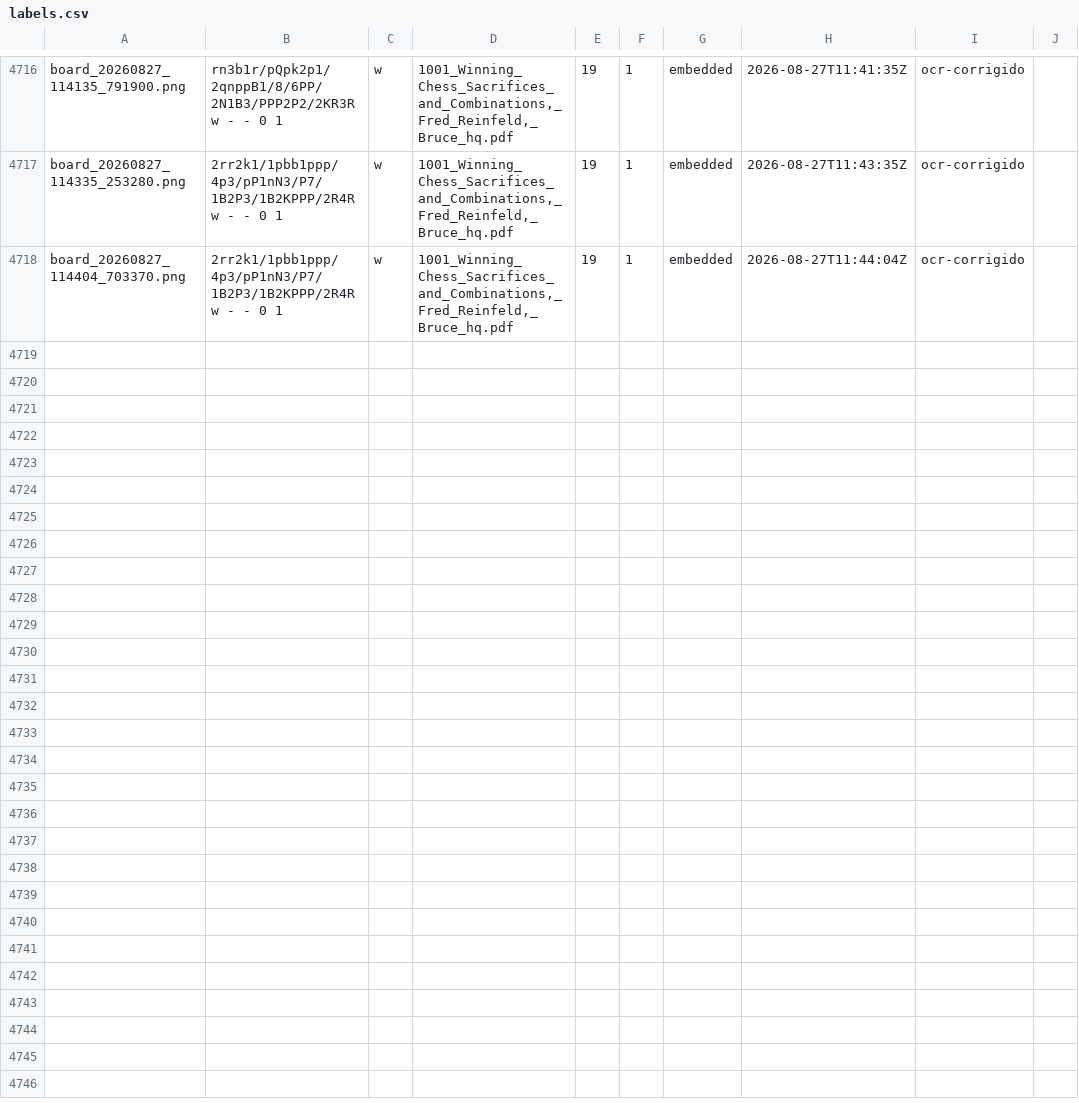
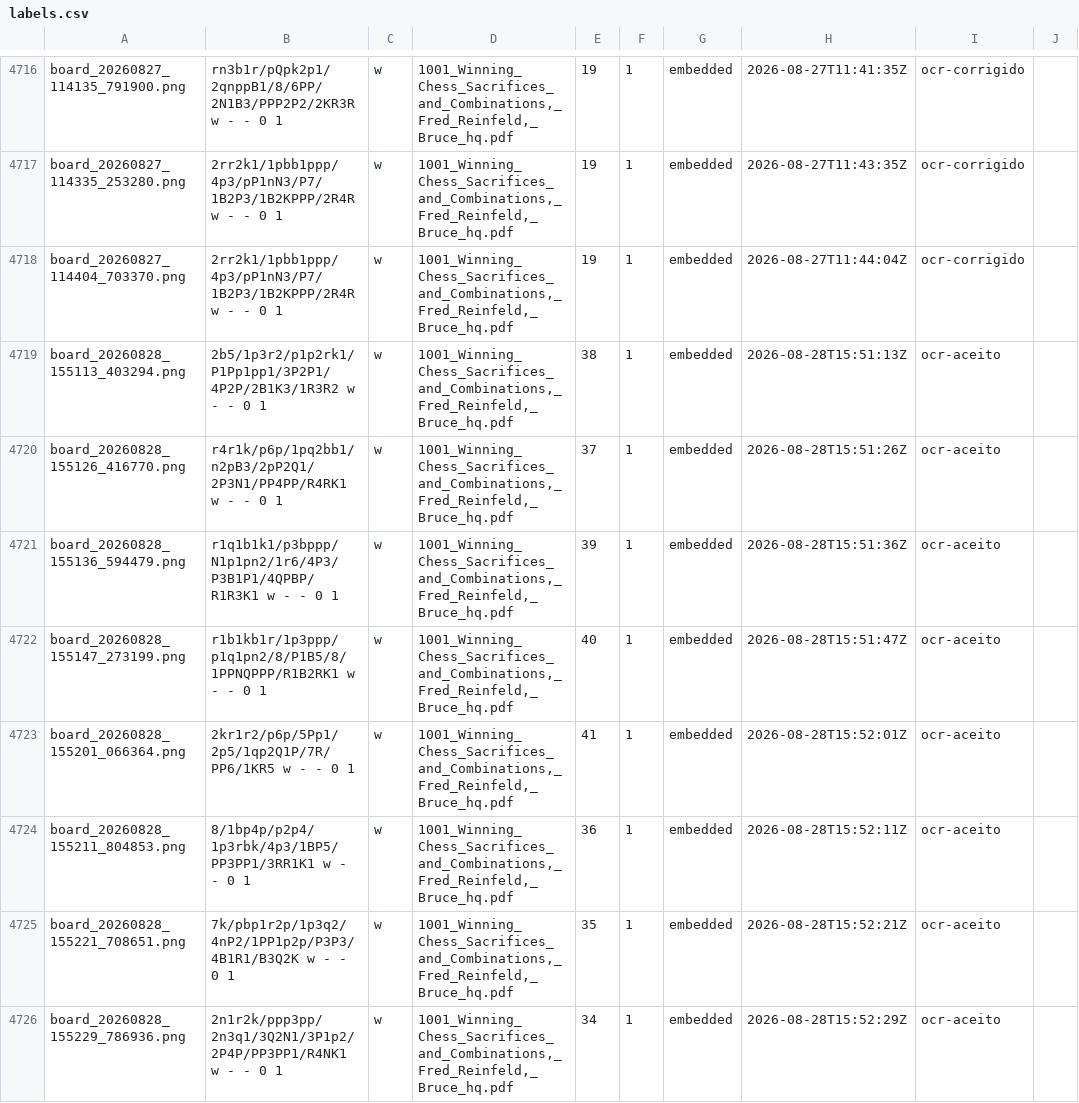
Before and after one commit to DarcioAlberico/ChessVisionOFF_Puro, a CSV file: data/labels.csv, drawn as a sheet; only a part is shown, gaps mark what is left out; the diff covers the shown part only; the diff names each change by its address in the sheet, - before the commit and + after, or states it on an @@ line.

```diff
--- a/data/labels.csv
+++ b/data/labels.csv
+row 4719: board_20260828_155113_403294.png | 2b5/1p3r2/p1p2rk1/P1Pp1pp1/3P2P1/4P2P/2B1K3/1R3R2 w - - 0 1 | w | 1001_Winning_Chess_Sacrifices_and_Combinations,_Fred_Reinfeld,_Bruce_hq.pdf | 38 | 1 | embedded | 2026-08-28T15:51:13Z | ocr-aceito
+row 4720: board_20260828_155126_416770.png | r4r1k/p6p/1pq2bb1/n2pB3/2pP2Q1/2P3N1/PP4PP/R4RK1 w - - 0 1 | w | 1001_Winning_Chess_Sacrifices_and_Combinations,_Fred_Reinfeld,_Bruce_hq.pdf | 37 | 1 | embedded | 2026-08-28T15:51:26Z | ocr-aceito
+row 4721: board_20260828_155136_594479.png | r1q1b1k1/p3bppp/N1p1pn2/1r6/4P3/P3B1P1/4QPBP/R1R3K1 w - - 0 1 | w | 1001_Winning_Chess_Sacrifices_and_Combinations,_Fred_Reinfeld,_Bruce_hq.pdf | 39 | 1 | embedded | 2026-08-28T15:51:36Z | ocr-aceito
+row 4722: board_20260828_155147_273199.png | r1b1kb1r/1p3ppp/p1q1pn2/8/P1B5/8/1PPNQPPP/R1B2RK1 w - - 0 1 | w | 1001_Winning_Chess_Sacrifices_and_Combinations,_Fred_Reinfeld,_Bruce_hq.pdf | 40 | 1 | embedded | 2026-08-28T15:51:47Z | ocr-aceito
+row 4723: board_20260828_155201_066364.png | 2kr1r2/p6p/5Pp1/2p5/1qp2Q1P/7R/PP6/1KR5 w - - 0 1 | w | 1001_Winning_Chess_Sacrifices_and_Combinations,_Fred_Reinfeld,_Bruce_hq.pdf | 41 | 1 | embedded | 2026-08-28T15:52:01Z | ocr-aceito
+row 4724: board_20260828_155211_804853.png | 8/1bp4p/p2p4/1p3rbk/4p3/1BP5/PP3PP1/3RR1K1 w - - 0 1 | w | 1001_Winning_Chess_Sacrifices_and_Combinations,_Fred_Reinfeld,_Bruce_hq.pdf | 36 | 1 | embedded | 2026-08-28T15:52:11Z | ocr-aceito
+row 4725: board_20260828_155221_708651.png | 7k/pbp1r2p/1p3q2/4nP2/1PP1p2p/P3P3/4B1R1/B3Q2K w - - 0 1 | w | 1001_Winning_Chess_Sacrifices_and_Combinations,_Fred_Reinfeld,_Bruce_hq.pdf | 35 | 1 | embedded | 2026-08-28T15:52:21Z | ocr-aceito
+row 4726: board_20260828_155229_786936.png | 2n1r2k/ppp3pp/2n3q1/3Q2N1/3P1p2/2P4P/PP3PP1/R4NK1 w - - 0 1 | w | 1001_Winning_Chess_Sacrifices_and_Combinations,_Fred_Reinfeld,_Bruce_hq.pdf | 34 | 1 | embedded | 2026-08-28T15:52:29Z | ocr-aceito
```
Also changed, not shown: 7 added rows elsewhere in this file.
